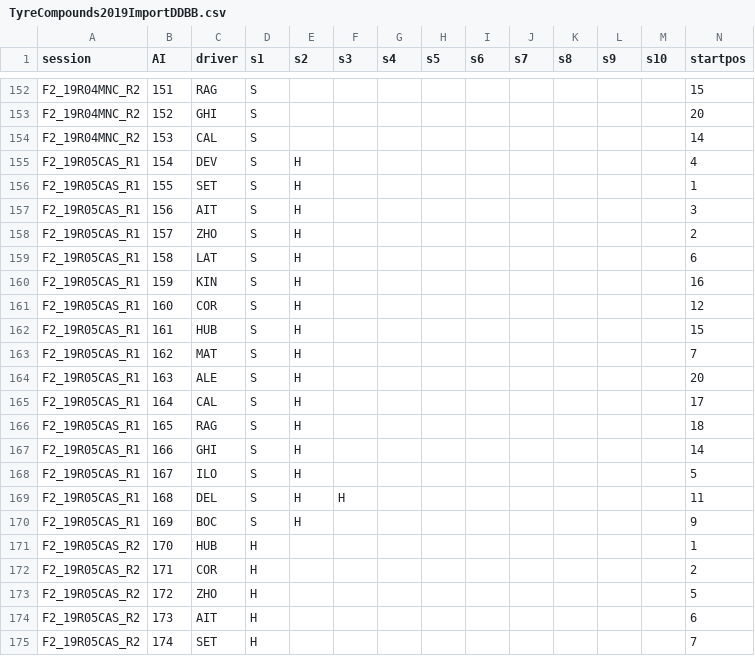
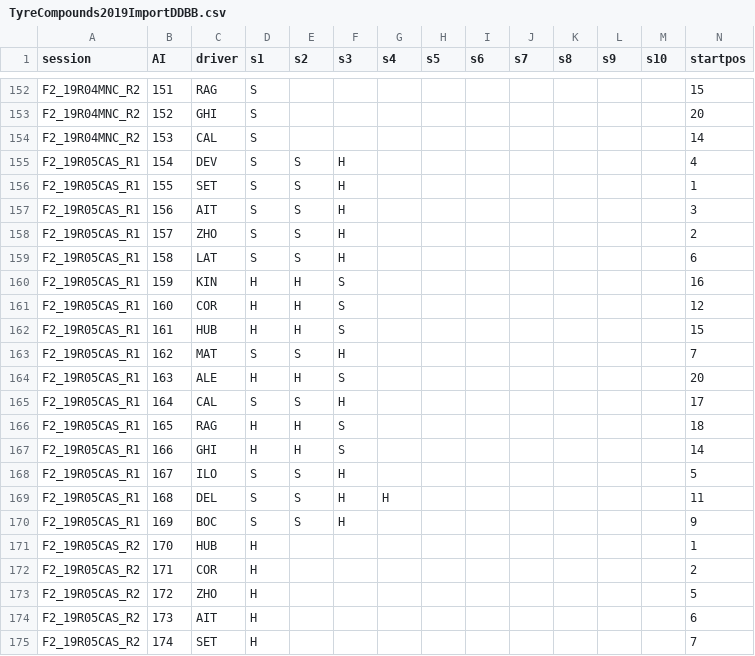
Before and after one commit to dolmayan88/Strategy-Campos-Racing, a CSV file: TyreCompounds2019ImportDDBB.csv, drawn as a sheet; only a part is shown, gaps mark what is left out.

Commit message:
All User Inputs Fully Interactive. Next Step link the Filter Laps used input to calculate the median & model and show only those laps in the plots. Also DDBB csv was updated and sent to TyreAlloc Table. In F2_19R05CAS_R1 there was an issue with Red Flag.

```diff
--- a/TyreCompounds2019ImportDDBB.csv
+++ b/TyreCompounds2019ImportDDBB.csv
@@ -154,18 +154,18 @@ F2_19R04MNC_R2,152,GHI,S,,,,,,,,,,20
 F2_19R04MNC_R2,153,CAL,S,,,,,,,,,,14
-F2_19R05CAS_R1,154,DEV,S,H,,,,,,,,,4
-F2_19R05CAS_R1,155,SET,S,H,,,,,,,,,1
-F2_19R05CAS_R1,156,AIT,S,H,,,,,,,,,3
-F2_19R05CAS_R1,157,ZHO,S,H,,,,,,,,,2
-F2_19R05CAS_R1,158,LAT,S,H,,,,,,,,,6
-F2_19R05CAS_R1,159,KIN,S,H,,,,,,,,,16
-F2_19R05CAS_R1,160,COR,S,H,,,,,,,,,12
-F2_19R05CAS_R1,161,HUB,S,H,,,,,,,,,15
-F2_19R05CAS_R1,162,MAT,S,H,,,,,,,,,7
-F2_19R05CAS_R1,163,ALE,S,H,,,,,,,,,20
-F2_19R05CAS_R1,164,CAL,S,H,,,,,,,,,17
-F2_19R05CAS_R1,165,RAG,S,H,,,,,,,,,18
-F2_19R05CAS_R1,166,GHI,S,H,,,,,,,,,14
-F2_19R05CAS_R1,167,ILO,S,H,,,,,,,,,5
-F2_19R05CAS_R1,168,DEL,S,H,H,,,,,,,,11
-F2_19R05CAS_R1,169,BOC,S,H,,,,,,,,,9
+F2_19R05CAS_R1,154,DEV,S,S,H,,,,,,,,4
+F2_19R05CAS_R1,155,SET,S,S,H,,,,,,,,1
+F2_19R05CAS_R1,156,AIT,S,S,H,,,,,,,,3
+F2_19R05CAS_R1,157,ZHO,S,S,H,,,,,,,,2
+F2_19R05CAS_R1,158,LAT,S,S,H,,,,,,,,6
+F2_19R05CAS_R1,159,KIN,H,H,S,,,,,,,,16
+F2_19R05CAS_R1,160,COR,H,H,S,,,,,,,,12
+F2_19R05CAS_R1,161,HUB,H,H,S,,,,,,,,15
+F2_19R05CAS_R1,162,MAT,S,S,H,,,,,,,,7
+F2_19R05CAS_R1,163,ALE,H,H,S,,,,,,,,20
+F2_19R05CAS_R1,164,CAL,S,S,H,,,,,,,,17
+F2_19R05CAS_R1,165,RAG,H,H,S,,,,,,,,18
+F2_19R05CAS_R1,166,GHI,H,H,S,,,,,,,,14
+F2_19R05CAS_R1,167,ILO,S,S,H,,,,,,,,5
+F2_19R05CAS_R1,168,DEL,S,S,H,H,,,,,,,11
+F2_19R05CAS_R1,169,BOC,S,S,H,,,,,,,,9
 F2_19R05CAS_R2,170,HUB,H,,,,,,,,,,1
```
Also changed, not shown: 1 other file.
